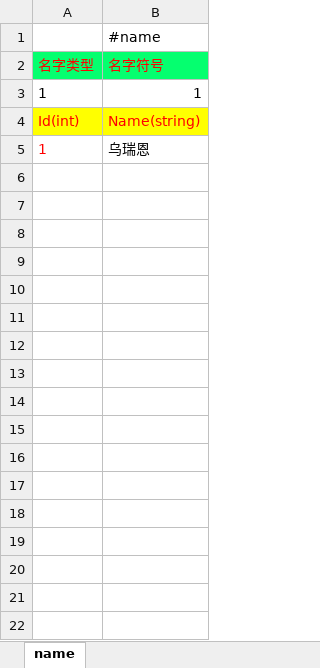
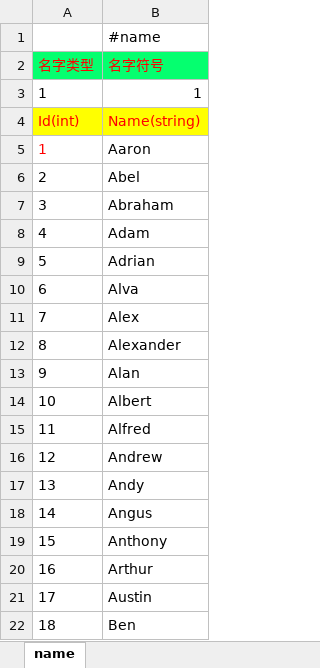
Before and after one commit to lori227/Fighter, an Excel workbook: Resource/excel/3000-英雄-名字随机.xlsx, sheet name, drawn as a sheet; only a part is shown; values as stored, in another font and other column widths than the file's, no borders; the diff covers the shown part only; the diff names each change by its address in the sheet, - before the commit and + after, or states it on an @@ line.

```diff
--- a/Resource/excel/3000-英雄-名字随机.xlsx (sheet name)
+++ b/Resource/excel/3000-英雄-名字随机.xlsx (sheet name)
-B5 (名字符号): 乌瑞恩
+B5 (名字符号): Aaron
+row 6: 2 | Abel
+row 7: 3 | Abraham
+row 8: 4 | Adam
+row 9: 5 | Adrian
+row 10: 6 | Alva
+row 11: 7 | Alex
+row 12: 8 | Alexander
+row 13: 9 | Alan
+row 14: 10 | Albert
+row 15: 11 | Alfred
+row 16: 12 | Andrew
+row 17: 13 | Andy
+row 18: 14 | Angus
+row 19: 15 | Anthony
+row 20: 16 | Arthur
+row 21: 17 | Austin
+row 22: 18 | Ben
```
Also changed, not shown: 320 added rows elsewhere in this sheet, Resource/excel/3000-英雄-英雄配置.xlsx.
